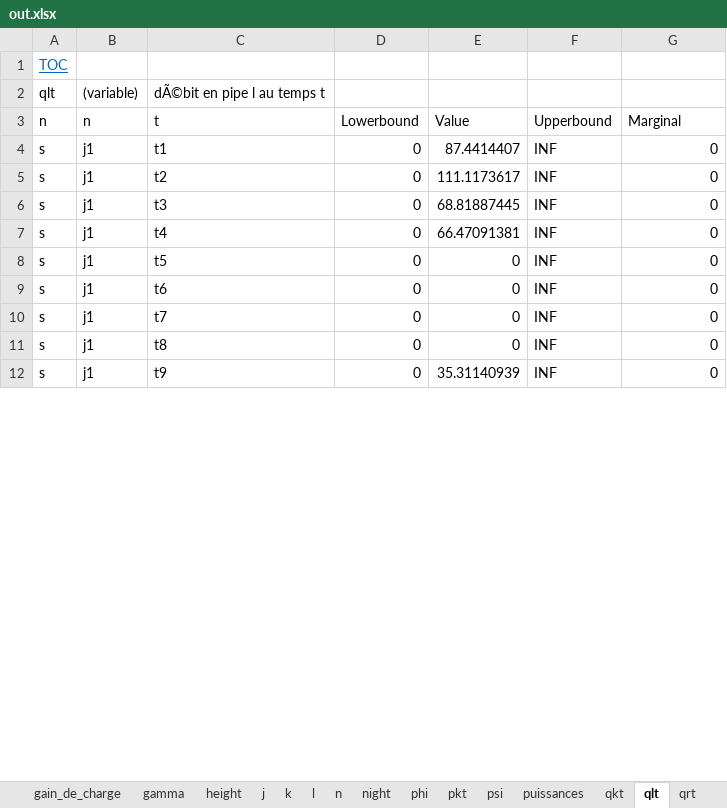
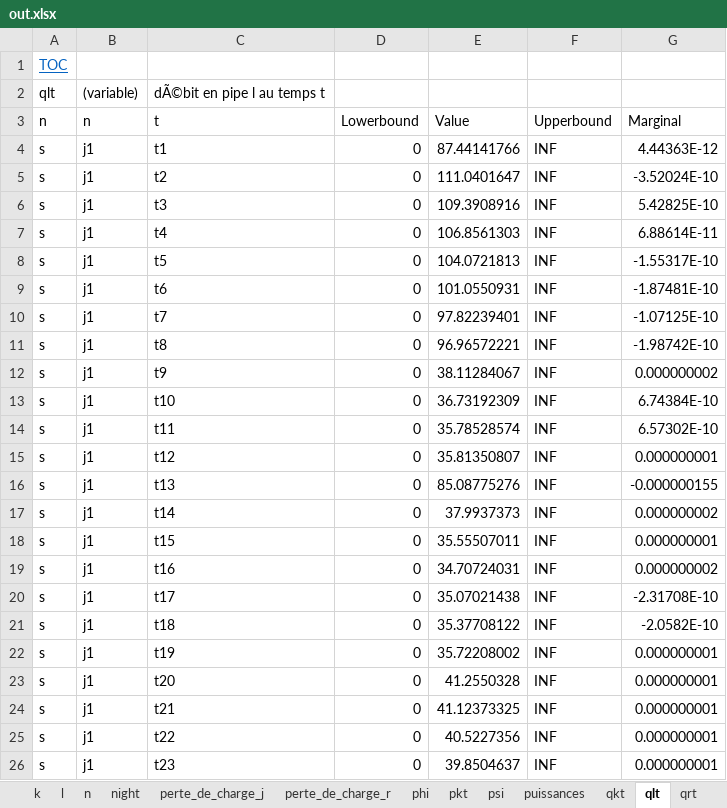
Before and after one commit to ValentinLassaigne/MINLP, an Excel workbook: out.xlsx, sheet qlt, drawn as a sheet; only a part is shown; values as stored, in another font and other column widths than the file's, no borders; the diff covers the shown part only; the diff names each change by its address in the sheet, - before the commit and + after, or states it on an @@ line.

```diff
--- a/out.xlsx (sheet qlt)
+++ b/out.xlsx (sheet qlt)
+sheet tab: perte_de_charge_j
+sheet tab: perte_de_charge_r
-E4 (Value): 87.4414407
+E4 (Value): 87.44141766
-G4 (Marginal): 0
+G4 (Marginal): 4.44363E-12
-E5 (Value): 111.1173617
+E5 (Value): 111.0401647
-G5 (Marginal): 0
+G5 (Marginal): -3.52024E-10
-E6 (Value): 68.81887445
+E6 (Value): 109.3908916
-G6 (Marginal): 0
+G6 (Marginal): 5.42825E-10
-E7 (Value): 66.47091381
+E7 (Value): 106.8561303
-G7 (Marginal): 0
+G7 (Marginal): 6.88614E-11
-E8 (Value): 0
+E8 (Value): 104.0721813
-G8 (Marginal): 0
+G8 (Marginal): -1.55317E-10
-E9 (Value): 0
+E9 (Value): 101.0550931
-G9 (Marginal): 0
+G9 (Marginal): -1.87481E-10
-E10 (Value): 0
+E10 (Value): 97.82239401
-G10 (Marginal): 0
+G10 (Marginal): -1.07125E-10
-E11 (Value): 0
+E11 (Value): 96.96572221
-G11 (Marginal): 0
+G11 (Marginal): -1.98742E-10
-E12 (Value): 35.31140939
+E12 (Value): 38.11284067
-G12 (Marginal): 0
+G12 (Marginal): 0.000000002
+row 13: s | j1 | t10 | 0 | 36.73192309 | INF | 6.74384E-10
+row 14: s | j1 | t11 | 0 | 35.78528574 | INF | 6.57302E-10
+row 15: s | j1 | t12 | 0 | 35.81350807 | INF | 0.000000001
+row 16: s | j1 | t13 | 0 | 85.08775276 | INF | -0.000000155
+row 17: s | j1 | t14 | 0 | 37.9937373 | INF | 0.000000002
+row 18: s | j1 | t15 | 0 | 35.55507011 | INF | 0.000000001
+row 19: s | j1 | t16 | 0 | 34.70724031 | INF | 0.000000002
+row 20: s | j1 | t17 | 0 | 35.07021438 | INF | -2.31708E-10
+row 21: s | j1 | t18 | 0 | 35.37708122 | INF | -2.0582E-10
+row 22: s | j1 | t19 | 0 | 35.72208002 | INF | 0.000000001
+row 23: s | j1 | t20 | 0 | 41.2550328 | INF | 0.000000001
+row 24: s | j1 | t21 | 0 | 41.12373325 | INF | 0.000000001
+row 25: s | j1 | t22 | 0 | 40.5227356 | INF | 0.000000001
+row 26: s | j1 | t23 | 0 | 39.8504637 | INF | 0.000000001
```
Also changed, not shown: other rows of this sheet, sheet charge, sheet charge_r, sheet volumes_max, sheet volumes_min, sheet qrt, sheet vrt, 18 more sheets, other sheet tabs, hidden cells, 6 other files.
